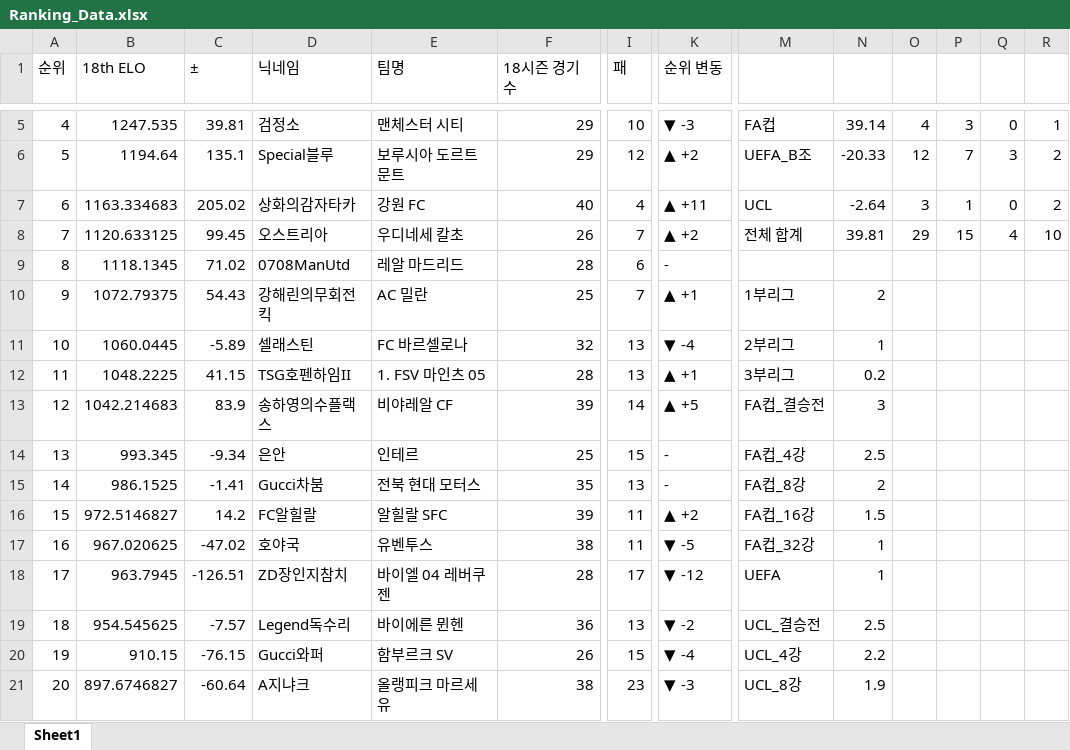
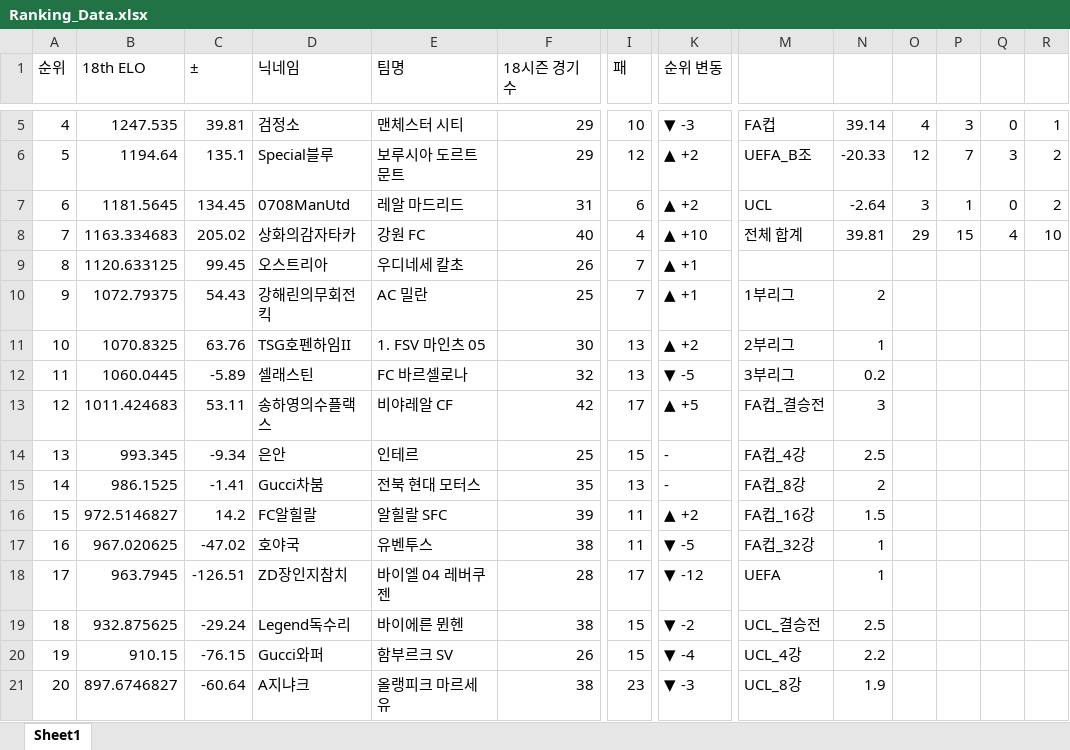
Before and after one commit to xldyxl/AllStar-Ranking-ELO-, an Excel workbook: Ranking_Data.xlsx, sheet Sheet1, drawn as a sheet; only a part is shown, gaps mark what is left out; values as stored, in another font and other column widths than the file's, no borders; removed rows and columns are numbered as before the commit, all else as after; rows hold the shown columns only; the diff names each change by its address in the sheet, - before the commit and + after, or states it on an @@ line.

Commit message:
Update: Ranking Data (00:20:06)

```diff
--- a/Ranking_Data.xlsx (sheet Sheet1)
+++ b/Ranking_Data.xlsx (sheet Sheet1)
+row 7: 6 | 1181.5645 | 134.45 | 0708ManUtd | 레알 마드리드 | 31 | 6 | ▲ +2 | UCL | -2.64 | 3 | 1 | 0 | 2
@@ column A (순위) renumbered between rows 8 and 12 @@
-K8 (순위 변동): ▲ +11
+K8 (순위 변동): ▲ +10
-M8: UCL
+M8: 전체 합계
-N8: -2.64
+N8: 39.81
-O8: 3
+O8: 29
-P8: 1
+P8: 15
-Q8: 0
+Q8: 4
-R8: 2
+R8: 10
-K9 (순위 변동): ▲ +2
+K9 (순위 변동): ▲ +1
-M9: 전체 합계
+M9: (empty)
-N9: 39.81
+N9: (empty)
-O9: 29
+O9: (empty)
-P9: 15
+P9: (empty)
-Q9: 4
+Q9: (empty)
-R9: 10
+R9: (empty)
-row 9: 8 | 1118.1345 | 71.02 | 0708ManUtd | 레알 마드리드 | 28 | 6 | -
+row 11: 10 | 1070.8325 | 63.76 | TSG호펜하임II | 1. FSV 마인츠 05 | 30 | 13 | ▲ +2 | 2부리그 | 1
-K12 (순위 변동): ▼ -4
+K12 (순위 변동): ▼ -5
-M12: 2부리그
+M12: 3부리그
-N12: 1
+N12: 0.2
-row 12: 11 | 1048.2225 | 41.15 | TSG호펜하임II | 1. FSV 마인츠 05 | 28 | 13 | ▲ +1 | 3부리그 | 0.2
-B13 (18th ELO): 1042.214683
+B13 (18th ELO): 1011.424683
-C13 (±): 83.9
+C13 (±): 53.11
-F13 (18시즌 경기 수): 39
+F13 (18시즌 경기 수): 42
-I13 (패): 14
+I13 (패): 17
-B19 (18th ELO): 954.545625
+B19 (18th ELO): 932.875625
-C19 (±): -7.57
+C19 (±): -29.24
-F19 (18시즌 경기 수): 36
+F19 (18시즌 경기 수): 38
-I19 (패): 13
+I19 (패): 15
```
